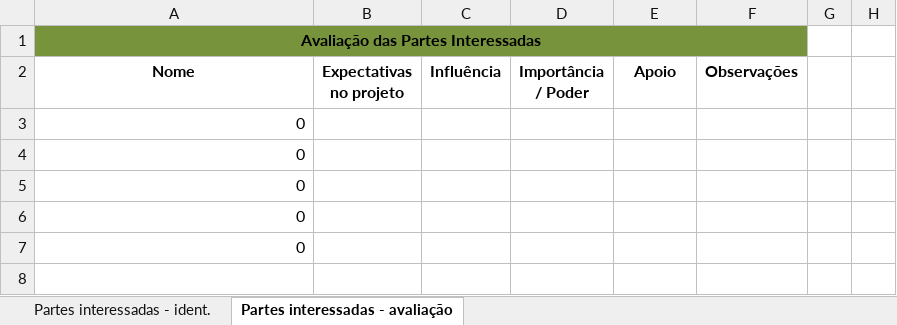
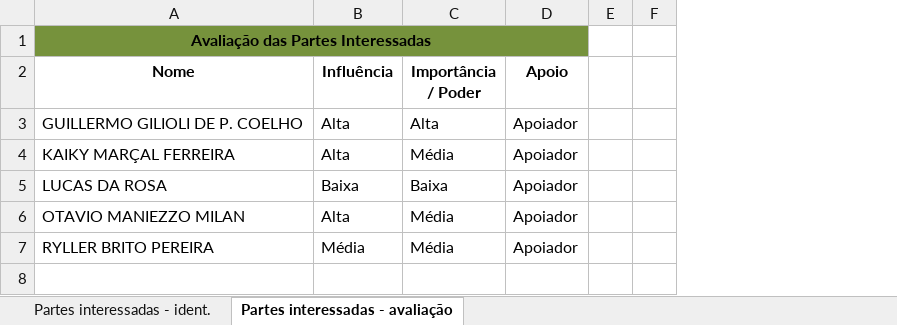
Before and after one commit to lucasrveni/gerencia-projeto-software, an Excel workbook: docs/01-iniciacao/artefatos/registro-partes-interessadas.xlsx, sheet Partes interessadas - avaliação, drawn as a sheet; values as stored, in another font and other column widths than the file's, no borders; charts and pictures not drawn; removed rows and columns are numbered as before the commit, all else as after; the diff names each change by its address in the sheet, - before the commit and + after, or states it on an @@ line.

```diff
--- a/docs/01-iniciacao/artefatos/registro-partes-interessadas.xlsx (sheet Partes interessadas - avaliação)
+++ b/docs/01-iniciacao/artefatos/registro-partes-interessadas.xlsx (sheet Partes interessadas - avaliação)
-column B (Expectativas no projeto), empty
-column F (Observações), empty
-B1:D1 fill: #77933C
+B1:D1 fill: none
-row 3: 0
-row 4: 0
-row 5: 0
-row 6: 0
-row 7: 0
+row 3: GUILLERMO GILIOLI DE P. COELHO | Alta | Alta | Apoiador
+row 4: KAIKY MARÇAL FERREIRA | Alta | Média | Apoiador
+row 5: LUCAS DA ROSA | Baixa | Baixa | Apoiador
+row 6: OTAVIO MANIEZZO MILAN | Alta | Média | Apoiador
+row 7: RYLLER BRITO PEREIRA | Média | Média | Apoiador
```
Also changed, not shown: sheet Partes interessadas - ident., charts or pictures, 5 other files.
